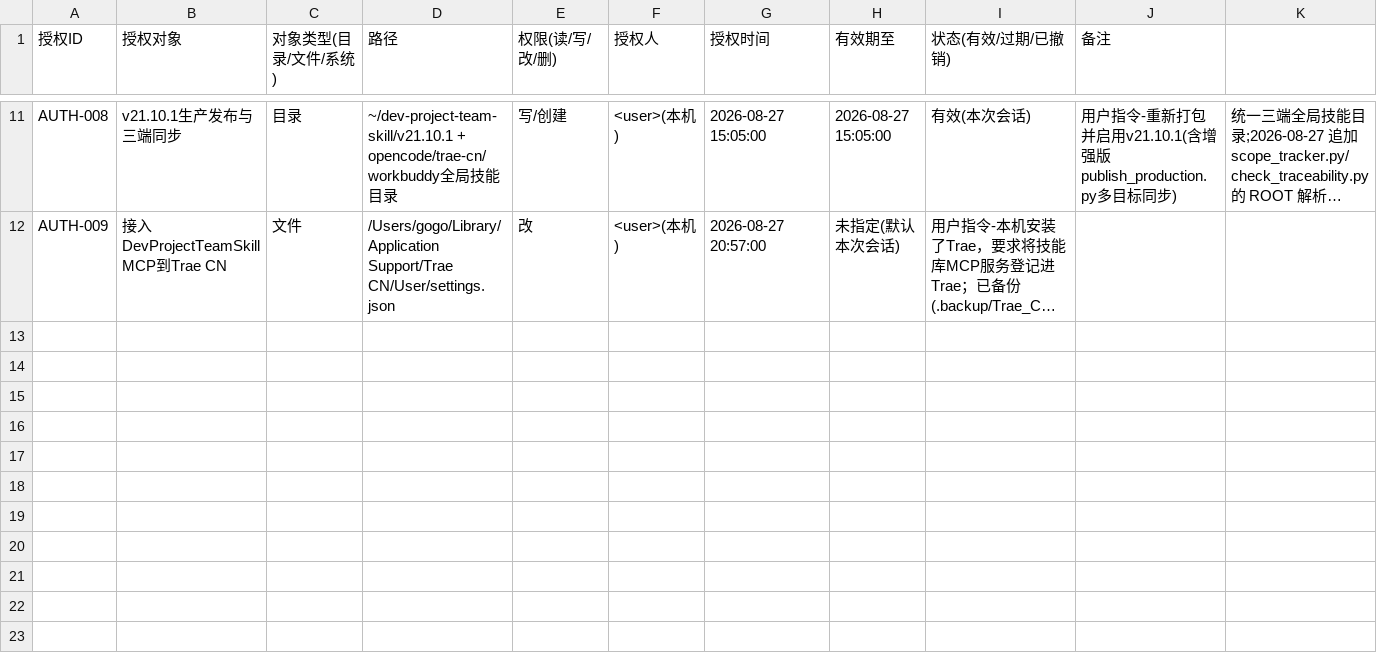
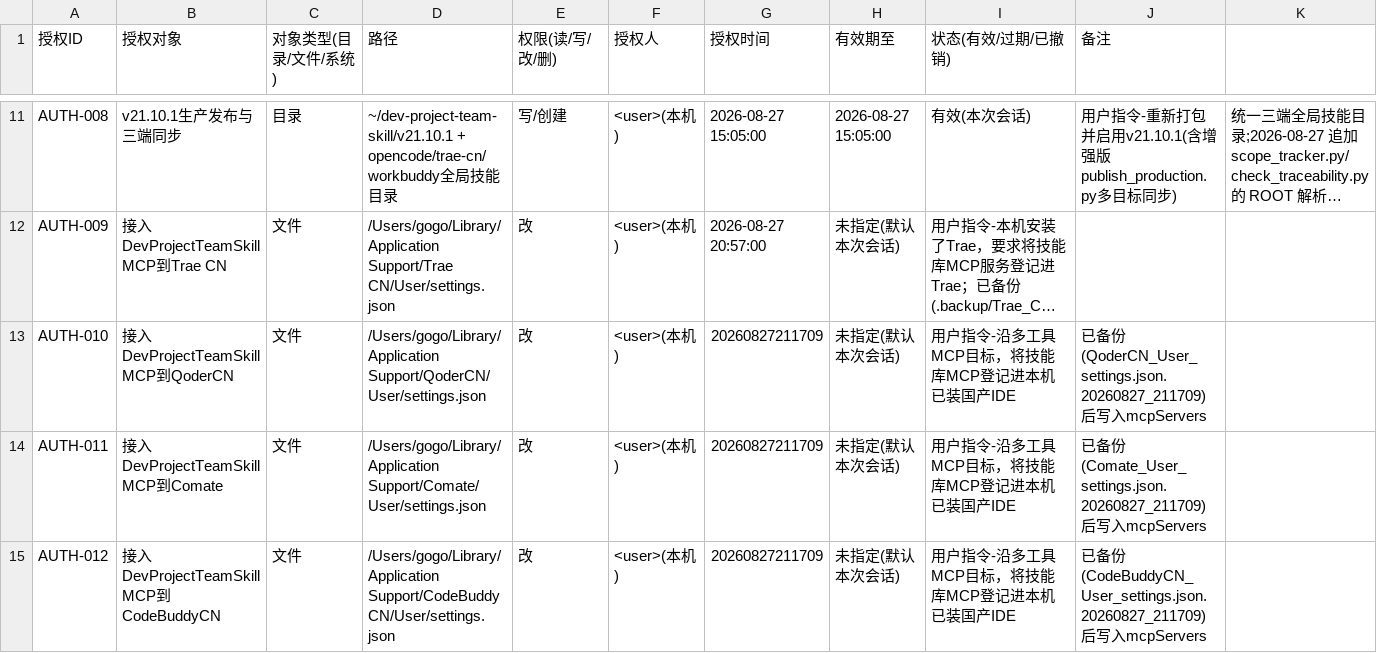
Before and after one commit to gogojaja/DevProjectTeamSkill, a CSV file: 台账/14_授权登记.csv, drawn as a sheet; only a part is shown, gaps mark what is left out; long unchanged cells end in …; rows hold the shown columns only; the diff names each change by its address in the sheet, - before the commit and + after, or states it on an @@ line.

```diff
--- a/台账/14_授权登记.csv
+++ b/台账/14_授权登记.csv
+row 13: AUTH-010 | 接入DevProjectTeamSkill MCP到QoderCN | 文件 | /Users/gogo/Library/Application Support/QoderCN/User/settings.json | 改 | <user>(本机) | 20260827211709 | 未指定(默认本次会话) | 用户指令-沿多工具MCP目标，将技能库MCP登记进本机已装国产IDE | 已备份(QoderCN_User_settings.json.20260827_211709)后写入mcpServers
+row 14: AUTH-011 | 接入DevProjectTeamSkill MCP到Comate | 文件 | /Users/gogo/Library/Application Support/Comate/User/settings.json | 改 | <user>(本机) | 20260827211709 | 未指定(默认本次会话) | 用户指令-沿多工具MCP目标，将技能库MCP登记进本机已装国产IDE | 已备份(Comate_User_settings.json.20260827_211709)后写入mcpServers
+row 15: AUTH-012 | 接入DevProjectTeamSkill MCP到CodeBuddyCN | 文件 | /Users/gogo/Library/Application Support/CodeBuddy CN/User/settings.json | 改 | <user>(本机) | 20260827211709 | 未指定(默认本次会话) | 用户指令-沿多工具MCP目标，将技能库MCP登记进本机已装国产IDE | 已备份(CodeBuddyCN_User_settings.json.20260827_211709)后写入mcpServers
```
Also changed, not shown: 台账/13_安全审计台账.csv.
